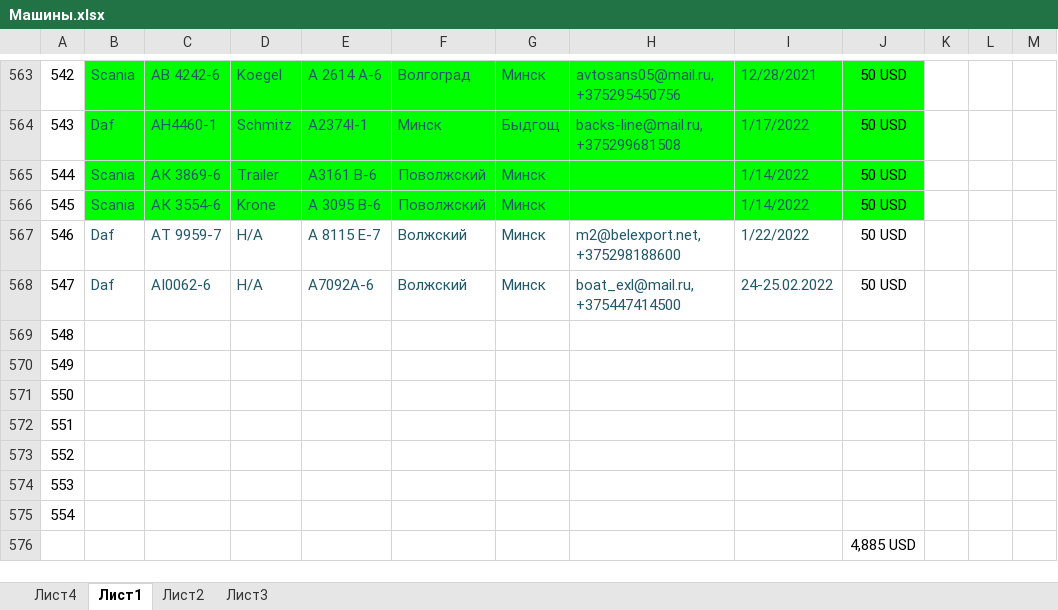
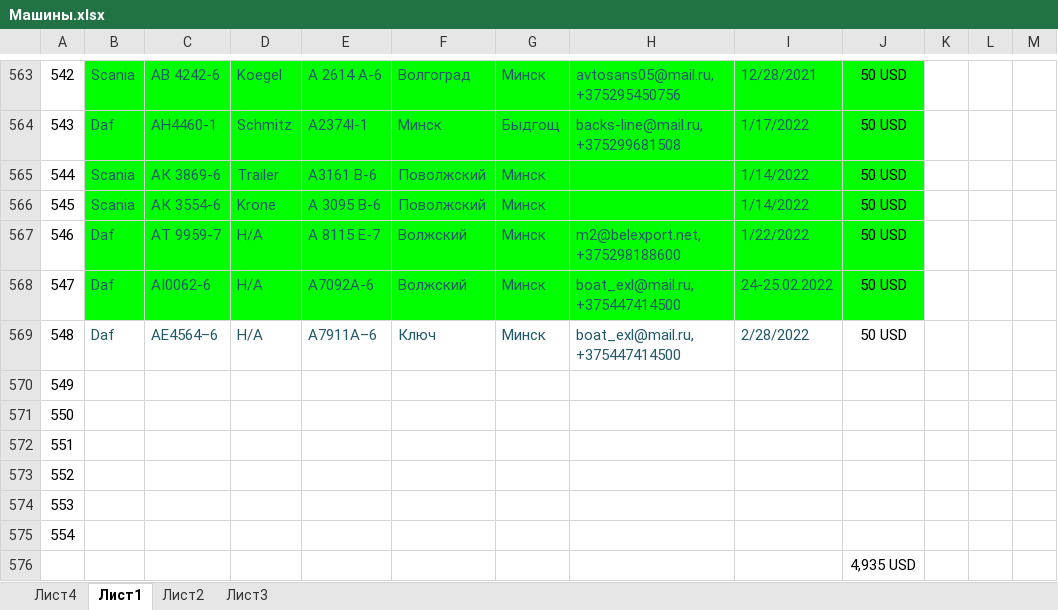
Before and after one commit to rutraq/Logistic, an Excel workbook: Машины.xlsx, sheet Лист1, drawn as a sheet; only a part is shown, gaps mark what is left out; values as stored, in another font and other column widths than the file's, no borders; the diff names each change by its address in the sheet, - before the commit and + after, or states it on an @@ line.

Commit message:
машины

```diff
--- a/Машины.xlsx (sheet Лист1)
+++ b/Машины.xlsx (sheet Лист1)
-B567:J568 fill: none
+B567:J568 fill: #00FF00
-B569: (empty)
+B569: Daf
-C569: (empty)
+C569: АE4564–6
-D569: (empty)
+D569: Н/А
-E569: (empty)
+E569: A7911A–6
-F569: (empty)
+F569: Ключ
-G569: (empty)
+G569: Минск
-H569: (empty)
+H569: boat_exl@mail.ru, +375447414500
-I569: (empty)
+I569: 2/28/2022
-J569: (empty)
+J569: 50 USD
-J576: 4,885 USD
+J576: 4,935 USD
```
Also changed, not shown: 4 other files.
